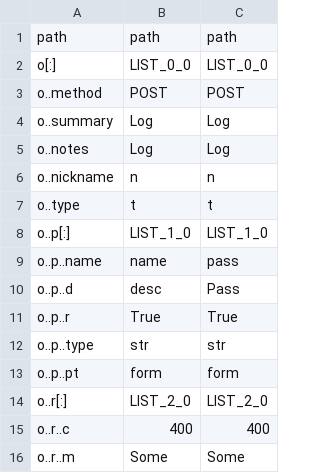
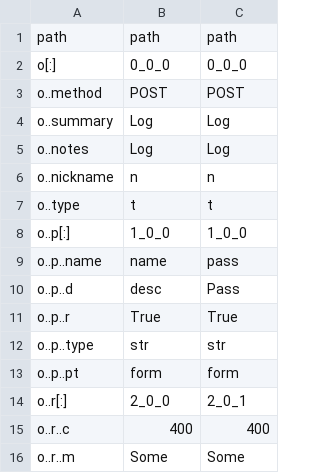
Before and after one commit to christensonb/JsonTable, a CSV file: test_examples/answer/swagger_endpoint_small2_trans.csv, drawn as a sheet.

```diff
--- a/test_examples/answer/swagger_endpoint_small2_trans.csv
+++ b/test_examples/answer/swagger_endpoint_small2_trans.csv
@@ -1,3 +1,3 @@
 "path","path","path"
-"o[:]","LIST_0_0","LIST_0_0"
+"o[:]","0_0_0","0_0_0"
 "o..method","POST","POST"
@@ -7,3 +7,3 @@
 "o..type","t","t"
-"o..p[:]","LIST_1_0","LIST_1_0"
+"o..p[:]","1_0_0","1_0_0"
 "o..p..name","name","pass"
@@ -13,3 +13,3 @@
 "o..p..pt","form","form"
-"o..r[:]","LIST_2_0","LIST_2_0"
+"o..r[:]","2_0_0","2_0_1"
 "o..r..c",400,400
```
Also changed, not shown: test_examples/answer/list_of_list.csv, test_examples/answer/simplest_true.csv, 27 other files.
